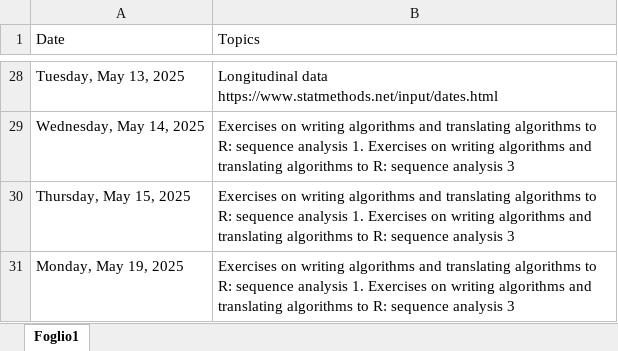
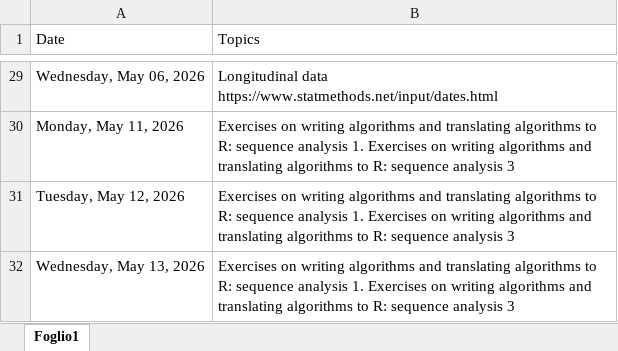
Before and after one commit to bladerun16/Informatics-Stats-and-Maths, an Excel workbook: Syllabus.xlsx, sheet Foglio1, drawn as a sheet; only a part is shown, gaps mark what is left out; values as stored, in another font and other column widths than the file's, no cell formats; addresses are those after the commit; the diff covers the shown part only; the diff names each change by its address in the sheet, - before the commit and + after, or states it on an @@ line.

```diff
--- a/Syllabus.xlsx (sheet Foglio1)
+++ b/Syllabus.xlsx (sheet Foglio1)
-A29 (Date): Tuesday, May 13, 2025
+A29 (Date): Wednesday, May 06, 2026
-A30 (Date): Wednesday, May 14, 2025
+A30 (Date): Monday, May 11, 2026
-A31 (Date): Thursday, May 15, 2025
+A31 (Date): Tuesday, May 12, 2026
-A32 (Date): Monday, May 19, 2025
+A32 (Date): Wednesday, May 13, 2026
```
Also changed, not shown: 4 added rows, 3 removed rows and 24 edited cells elsewhere in this sheet, cell formats, formulas that keep their value, 8 other files.
